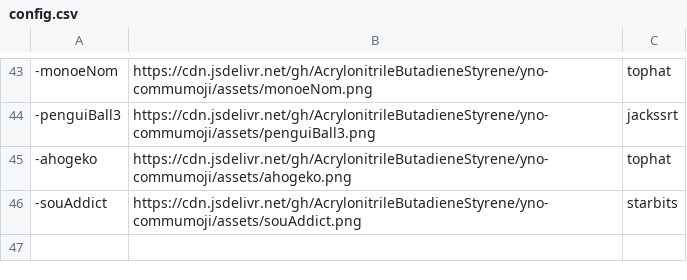
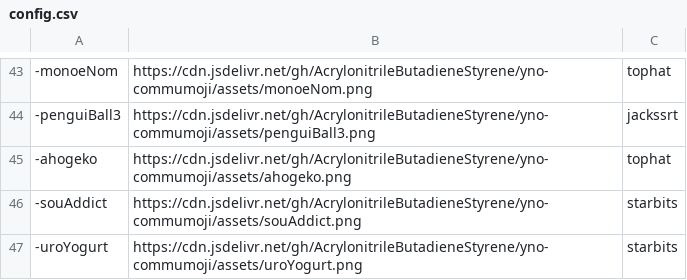
Before and after one commit to AcrylonitrileButadieneStyrene/yno-commumoji, a CSV file: config.csv, drawn as a sheet; only a part is shown, gaps mark what is left out.

Commit message:
add uroYogurt by starbits (#29)

```diff
--- a/config.csv
+++ b/config.csv
@@ -46 +46,2 @@
 -souAddict,https://cdn.jsdelivr.net/gh/AcrylonitrileButadieneStyrene/yno-commumoji/assets/souAddict.png,starbits
+-uroYogurt,https://cdn.jsdelivr.net/gh/AcrylonitrileButadieneStyrene/yno-commumoji/assets/uroYogurt.png,starbits
```
Also changed, not shown: 1 other file.
